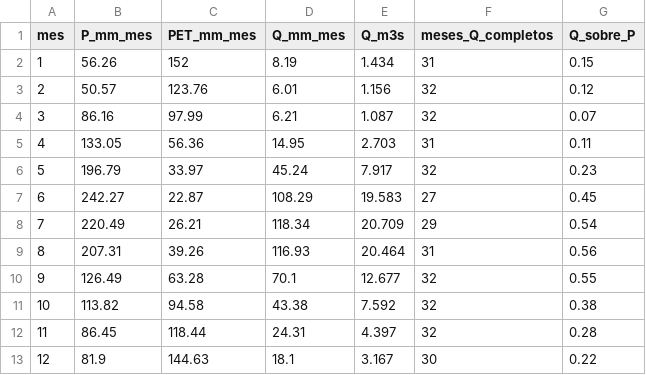
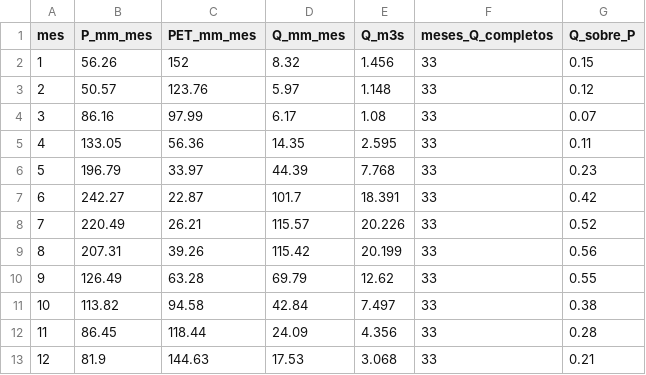
Before and after one commit to naxomilan/TP-01_RioDamas_Tacamo_10362001, a CSV file: 03_outputs/tables/05_regimen_mensual_P_PET_Q.csv, drawn as a sheet.

```diff
--- a/03_outputs/tables/05_regimen_mensual_P_PET_Q.csv
+++ b/03_outputs/tables/05_regimen_mensual_P_PET_Q.csv
@@ -1,13 +1,13 @@
 "mes","P_mm_mes","PET_mm_mes","Q_mm_mes","Q_m3s","meses_Q_completos","Q_sobre_P"
-1,56.26,152,8.19,1.434,31,0.15
-2,50.57,123.76,6.01,1.156,32,0.12
-3,86.16,97.99,6.21,1.087,32,0.07
-4,133.05,56.36,14.95,2.703,31,0.11
-5,196.79,33.97,45.24,7.917,32,0.23
-6,242.27,22.87,108.29,19.583,27,0.45
-7,220.49,26.21,118.34,20.709,29,0.54
-8,207.31,39.26,116.93,20.464,31,0.56
-9,126.49,63.28,70.1,12.677,32,0.55
-10,113.82,94.58,43.38,7.592,32,0.38
-11,86.45,118.44,24.31,4.397,32,0.28
-12,81.9,144.63,18.1,3.167,30,0.22
+1,56.26,152,8.32,1.456,33,0.15
+2,50.57,123.76,5.97,1.148,33,0.12
+3,86.16,97.99,6.17,1.08,33,0.07
+4,133.05,56.36,14.35,2.595,33,0.11
+5,196.79,33.97,44.39,7.768,33,0.23
+6,242.27,22.87,101.7,18.391,33,0.42
+7,220.49,26.21,115.57,20.226,33,0.52
+8,207.31,39.26,115.42,20.199,33,0.56
+9,126.49,63.28,69.79,12.62,33,0.55
+10,113.82,94.58,42.84,7.497,33,0.38
+11,86.45,118.44,24.09,4.356,33,0.28
+12,81.9,144.63,17.53,3.068,33,0.21
```
Also changed, not shown: 03_outputs/tables/05_clima_caudal_anual.csv, 03_outputs/tables/05_pettitt_clima_anual.csv, 15 other files.
